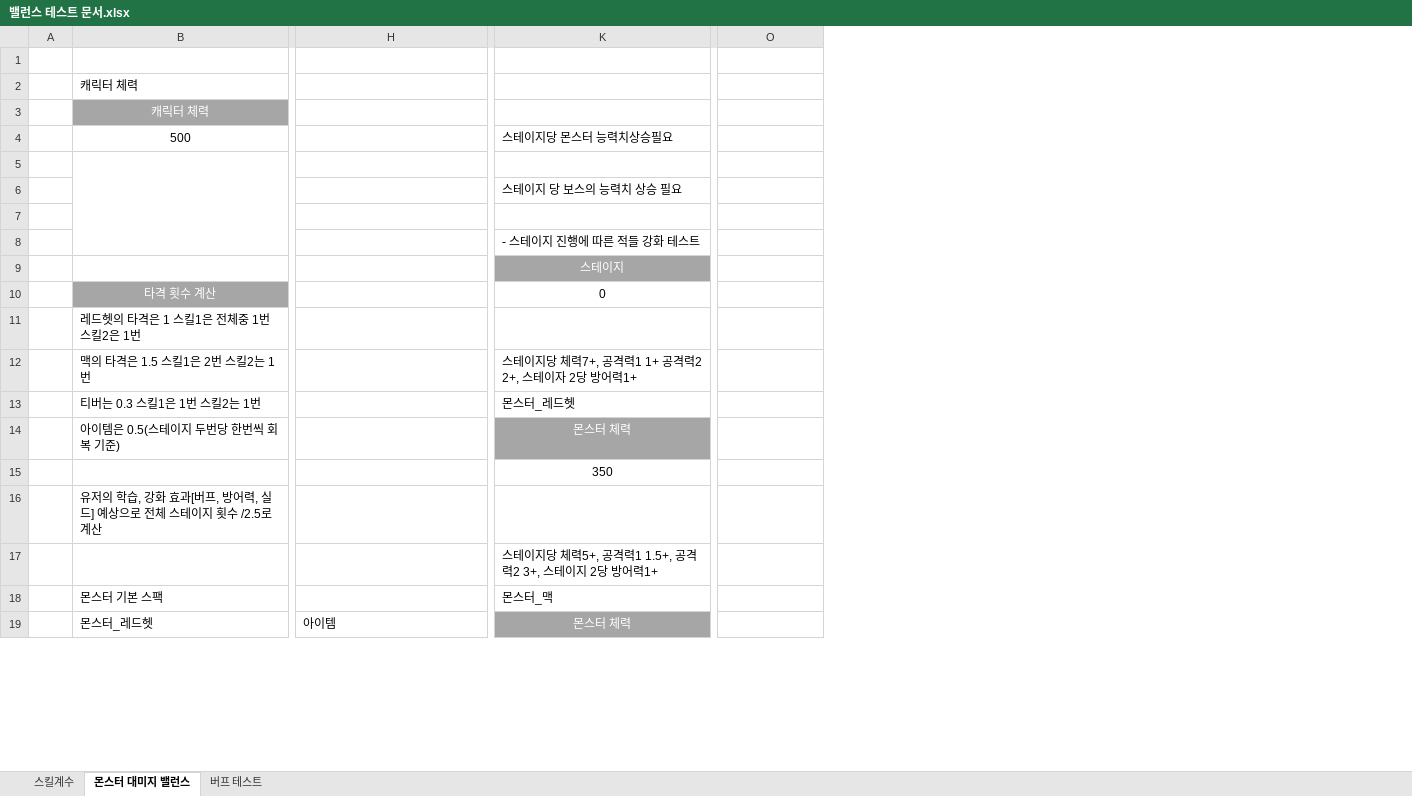
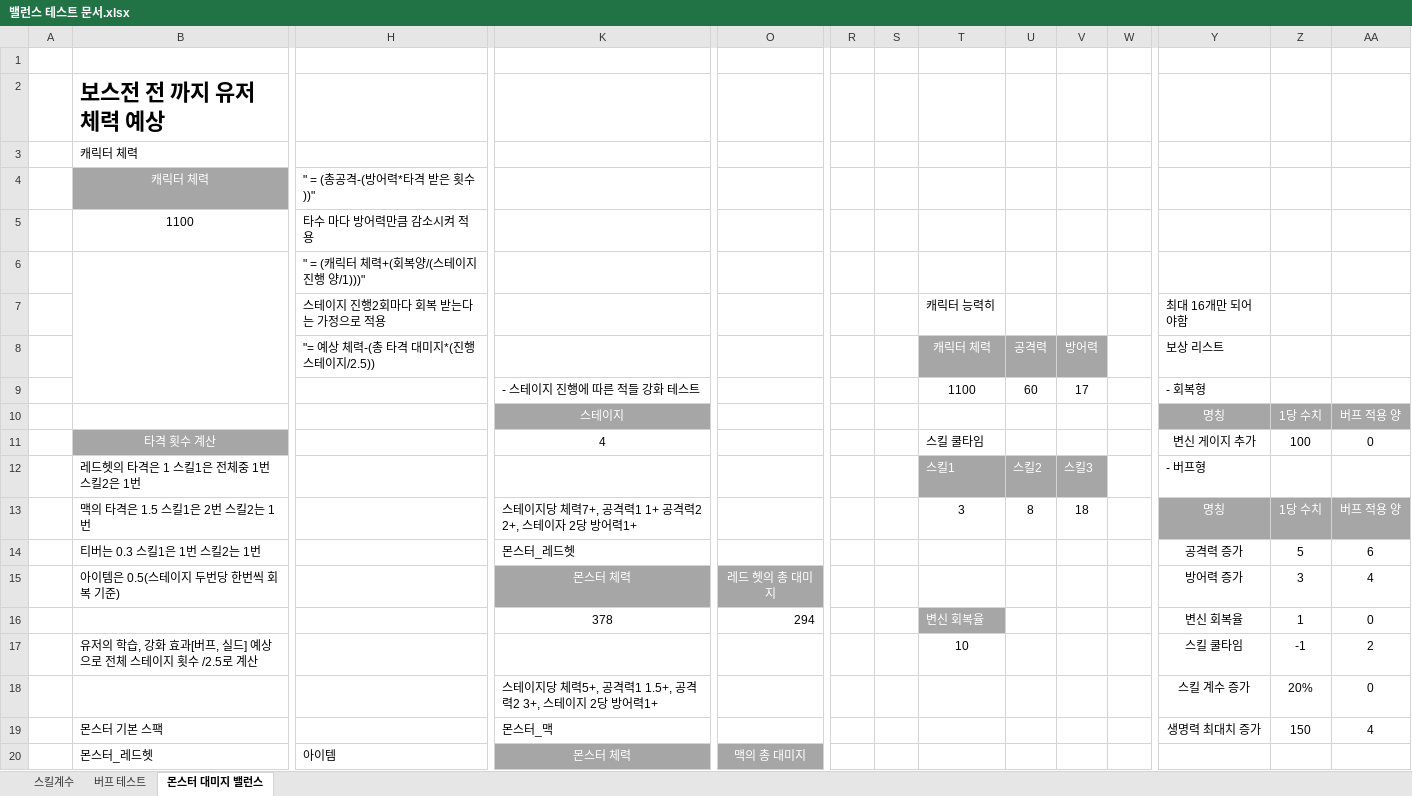
Before and after one commit to lalyns/MondayClass, an Excel workbook: Document/밸런스 테스트 문서.xlsx, sheet 몬스터 대미지 밸런스, drawn as a sheet; only a part is shown, gaps mark what is left out; values as stored, in another font and other column widths than the file's, no borders; removed rows and columns are numbered as before the commit, all else as after; rows hold the shown columns only; the diff covers the shown part only; the diff names each change by its address in the sheet, - before the commit and + after, or states it on an @@ line.

```diff
--- a/Document/밸런스 테스트 문서.xlsx (sheet 몬스터 대미지 밸런스)
+++ b/Document/밸런스 테스트 문서.xlsx (sheet 몬스터 대미지 밸런스)
@@ sheet tab order changed: 스킬계수 | 버프 테스트 | 몬스터 대미지 밸런스 @@
+column R, empty
+column S, empty
+column T, rows 11-13: 스킬 쿨타임 | 스킬1 | 3; row 17: 10
+column U, rows 12-13: 스킬2 | 8
+column V, rows 12-13: 스킬3 | 18
+column W, empty
+column Y, rows 10-15: 명칭 | 변신 게이지 추가 | - 버프형 | 명칭 | 공격력 증가 | 방어력 증가; rows 17-19: 스킬 쿨타임 | 스킬 계수 증가 | 생명력 최대치 증가
+column Z, rows 10-15: 1당 수치 | 100 |  | 1당 수치 | 5 | 3; rows 17-19: -1 | 20% | 150
+column AA, rows 10-15: 버프 적용 양 | 0 |  | 버프 적용 양 | 6 | 4; rows 17-19: 2 | 0 | 4
+row 2:  | 보스전 전 까지 유저 체력 예상
-H4: (empty)
+H4: " = (총공격-(방어력*타격 받은 횟수))"
-row 4:  | 500 |  | 스테이지당 몬스터 능력치상승필요
-row 5: (empty)
-row 6:  |  |  | 스테이지 당 보스의 능력치 상승 필요
-row 7: (empty)
-row 8:  |  |  | - 스테이지 진행에 따른 적들 강화 테스트
+row 5:  | 1100 | 타수 마다 방어력만큼 감소시켜 적용
+row 6:  |  | " = (캐릭터 체력+(회복양/(스테이지 진행 양/1)))"
+row 7:  |  | 스테이지 진행2회마다 회복 받는다는 가정으로 적용 |  |  |  |  | 캐릭터 능력히 |  |  |  | 최대 16개만 되어야함
+row 8:  |  | "= 예상 체력-(총 타격 대미지*(진행 스테이지/2.5)) |  |  |  |  | 캐릭터 체력 | 공격력 | 방어력 |  | 보상 리스트
+row 9:  |  |  | - 스테이지 진행에 따른 적들 강화 테스트 |  |  |  | 1100 | 60 | 17 |  | - 회복형
-K11: 0
+K11: 4
-O15: (empty)
+O15: 레드 헷의 총 대미지
-O15 fill: none
+O15 fill: #A6A6A6
-row 15:  |  |  | 350
+row 16:  |  |  | 378 | 294 |  |  | 변신 회복율 |  |  |  | 변신 회복율 | 1 | 0
-B17: …[버프, 방어력, 실드] 예…
+B17: …[버프, 실드] 예…
-O20: (empty)
+O20: 맥의 총 대미지
-O20 fill: none
+O20 fill: #A6A6A6
```
Also changed, not shown: 1 added row, 1 removed row, 1 added column, 12 edited cells and cell formats elsewhere in this sheet, sheet 스킬계수, sheet 버프 테스트, formulas that keep their value, Document/시스템 기획서/DreamCatcher_부가 목표, 추가 보상.xlsx, Document/시스템 기획서/몬스터/DreamCatcher_네임드 몬스터_티버.xlsx.
